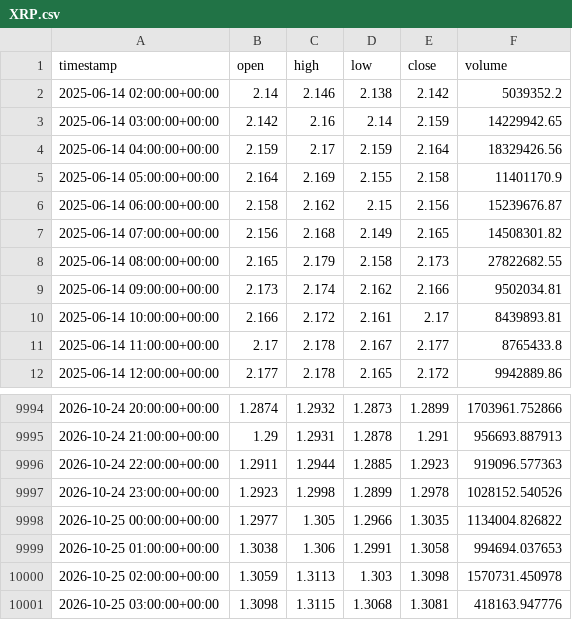
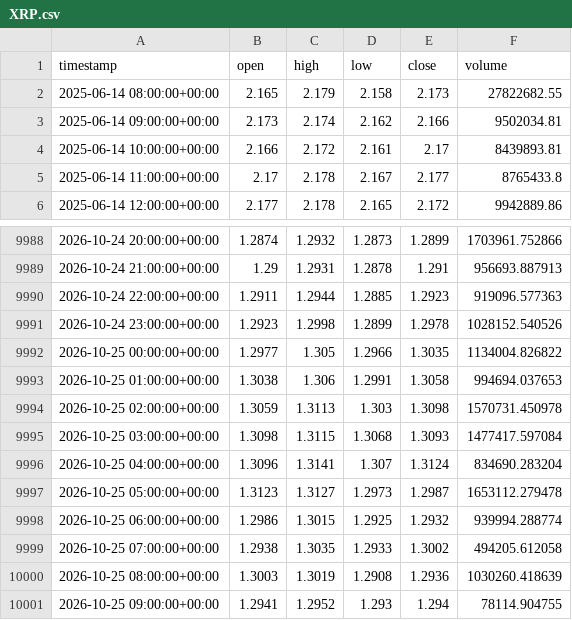
Before and after one commit to punkgenius84/Waynes-World-XRP-Bot, a CSV file: history/XRP.csv, drawn as a sheet; only a part is shown, gaps mark what is left out.

```diff
--- a/history/XRP.csv
+++ b/history/XRP.csv
@@ -1,8 +1,2 @@
 timestamp,open,high,low,close,volume
-2025-06-14 02:00:00+00:00,2.14,2.146,2.138,2.142,5039352.2
-2025-06-14 03:00:00+00:00,2.142,2.16,2.14,2.159,14229942.65
-2025-06-14 04:00:00+00:00,2.159,2.17,2.159,2.164,18329426.56
-2025-06-14 05:00:00+00:00,2.164,2.169,2.155,2.158,11401170.9
-2025-06-14 06:00:00+00:00,2.158,2.162,2.15,2.156,15239676.87
-2025-06-14 07:00:00+00:00,2.156,2.168,2.149,2.165,14508301.82
 2025-06-14 08:00:00+00:00,2.165,2.179,2.158,2.173,27822682.55
@@ -10000,2 +9994,8 @@ timestamp,open,high,low,close,volume
 2026-10-25 02:00:00+00:00,1.3059,1.3113,1.303,1.3098,1570731.450978
-2026-10-25 03:00:00+00:00,1.3098,1.3115,1.3068,1.3081,418163.947776
+2026-10-25 03:00:00+00:00,1.3098,1.3115,1.3068,1.3093,1477417.597084
+2026-10-25 04:00:00+00:00,1.3096,1.3141,1.307,1.3124,834690.283204
+2026-10-25 05:00:00+00:00,1.3123,1.3127,1.2973,1.2987,1653112.279478
+2026-10-25 06:00:00+00:00,1.2986,1.3015,1.2925,1.2932,939994.288774
+2026-10-25 07:00:00+00:00,1.2938,1.3035,1.2933,1.3002,494205.612058
+2026-10-25 08:00:00+00:00,1.3003,1.3019,1.2908,1.2936,1030260.418639
+2026-10-25 09:00:00+00:00,1.2941,1.2952,1.293,1.294,78114.904755
```
